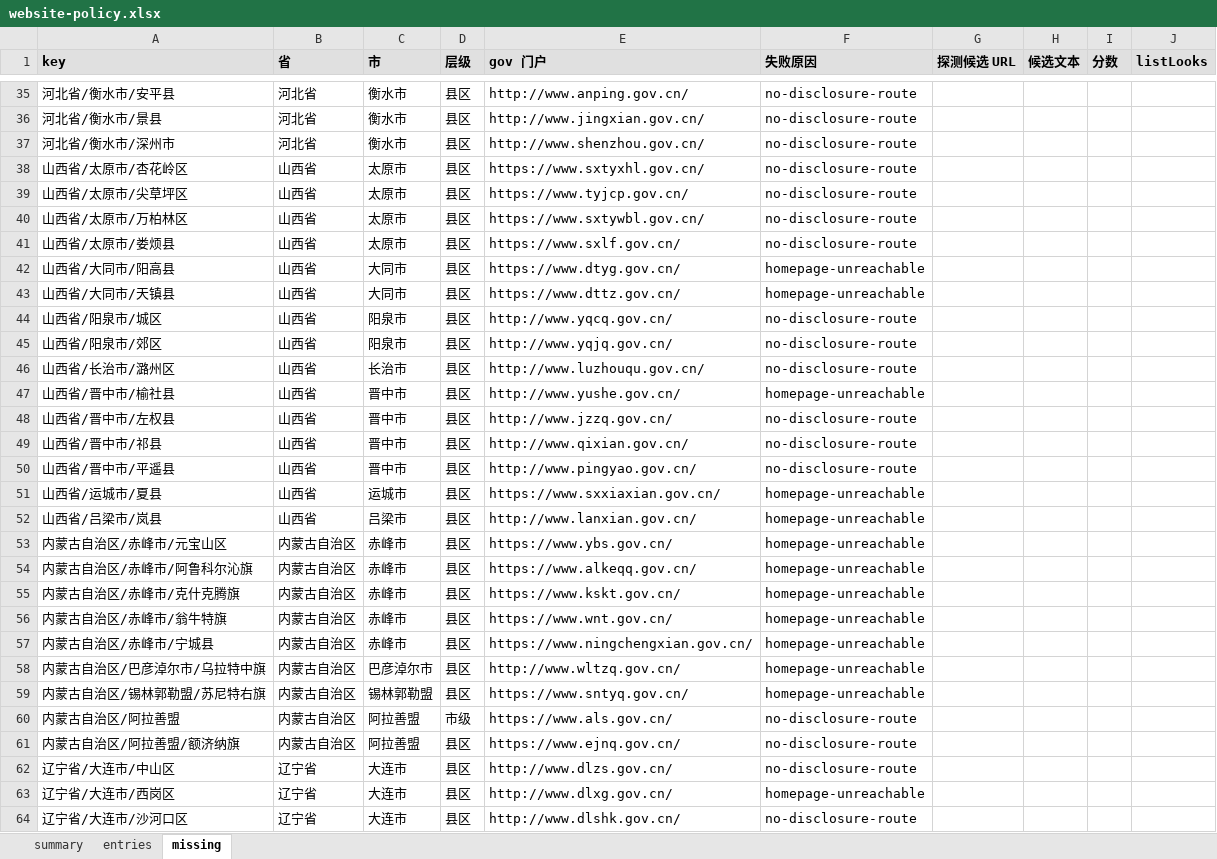
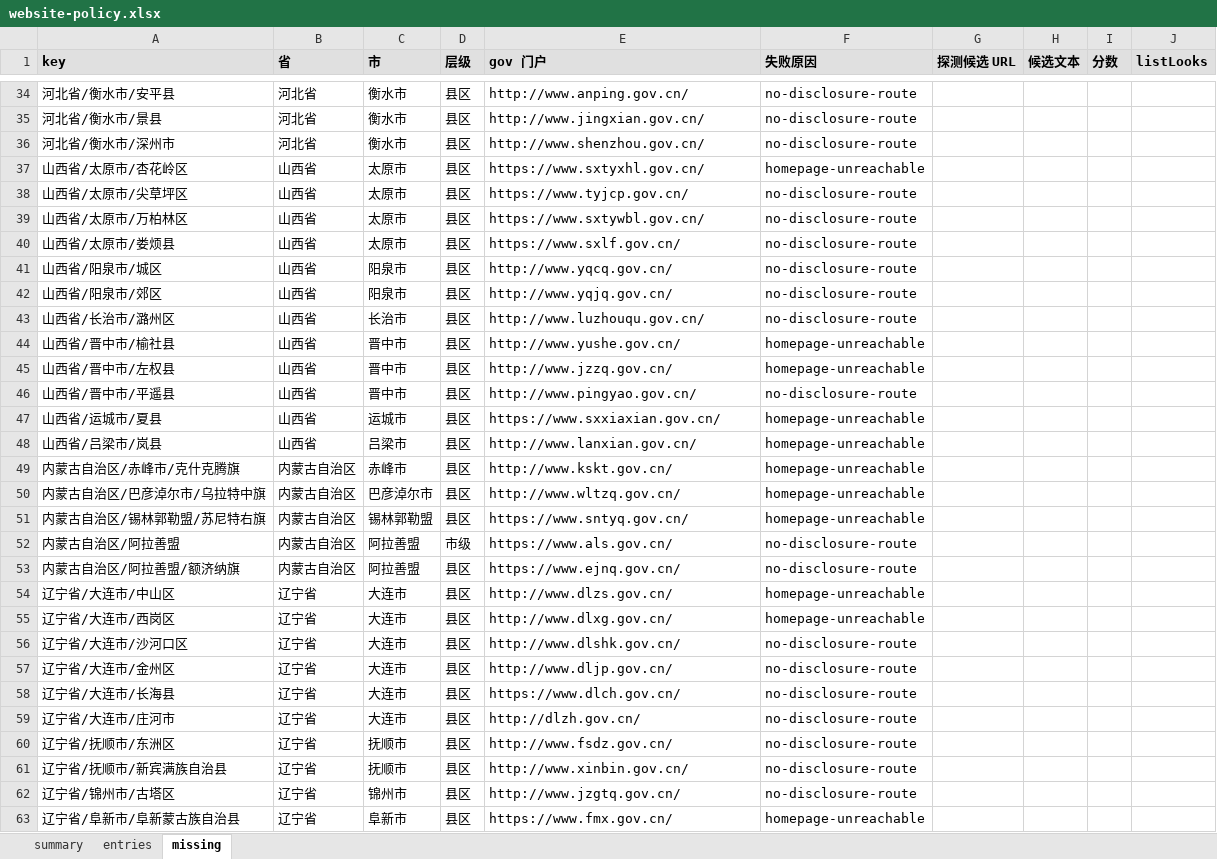
Before and after one commit to anyi-econ/china-public-debt, an Excel workbook: data/website-policy.xlsx, sheet missing, drawn as a sheet; only a part is shown, gaps mark what is left out; the shorter side is filled out with more unchanged rows; values as stored, in another font and other column widths than the file's, no borders; removed rows and columns are numbered as before the commit, all else as after; the diff covers the shown part only; the diff names each change by its address in the sheet, - before the commit and + after, or states it on an @@ line.

```diff
--- a/data/website-policy.xlsx (sheet missing)
+++ b/data/website-policy.xlsx (sheet missing)
-F37 (失败原因): no-disclosure-route
+F37 (失败原因): homepage-unreachable
-row 42: 山西省/大同市/阳高县 | 山西省 | 大同市 | 县区 | https://www.dtyg.gov.cn/ | homepage-unreachable
-row 43: 山西省/大同市/天镇县 | 山西省 | 大同市 | 县区 | https://www.dttz.gov.cn/ | homepage-unreachable
-F45 (失败原因): no-disclosure-route
+F45 (失败原因): homepage-unreachable
-row 49: 山西省/晋中市/祁县 | 山西省 | 晋中市 | 县区 | http://www.qixian.gov.cn/ | no-disclosure-route
-row 53: 内蒙古自治区/赤峰市/元宝山区 | 内蒙古自治区 | 赤峰市 | 县区 | https://www.ybs.gov.cn/ | homepage-unreachable
-row 54: 内蒙古自治区/赤峰市/阿鲁科尔沁旗 | 内蒙古自治区 | 赤峰市 | 县区 | https://www.alkeqq.gov.cn/ | homepage-unreachable
-E49 (gov 门户): https://www.kskt.gov.cn/
+E49 (gov 门户): http://www.kskt.gov.cn/
-row 56: 内蒙古自治区/赤峰市/翁牛特旗 | 内蒙古自治区 | 赤峰市 | 县区 | https://www.wnt.gov.cn/ | homepage-unreachable
-row 57: 内蒙古自治区/赤峰市/宁城县 | 内蒙古自治区 | 赤峰市 | 县区 | https://www.ningchengxian.gov.cn/ | homepage-unreachable
-F54 (失败原因): no-disclosure-route
+F54 (失败原因): homepage-unreachable
```
Also changed, not shown: 21 removed rows and 11 edited cells elsewhere in this sheet, sheet entries, sheet summary, 14 other files.
